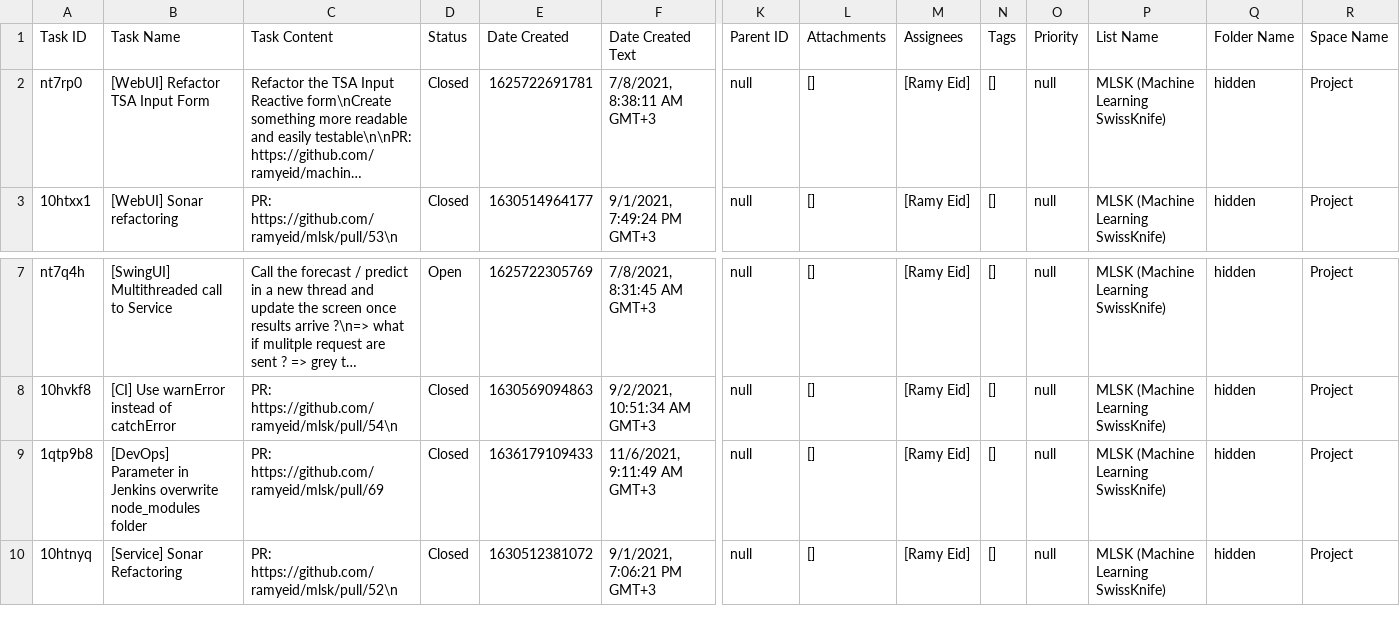
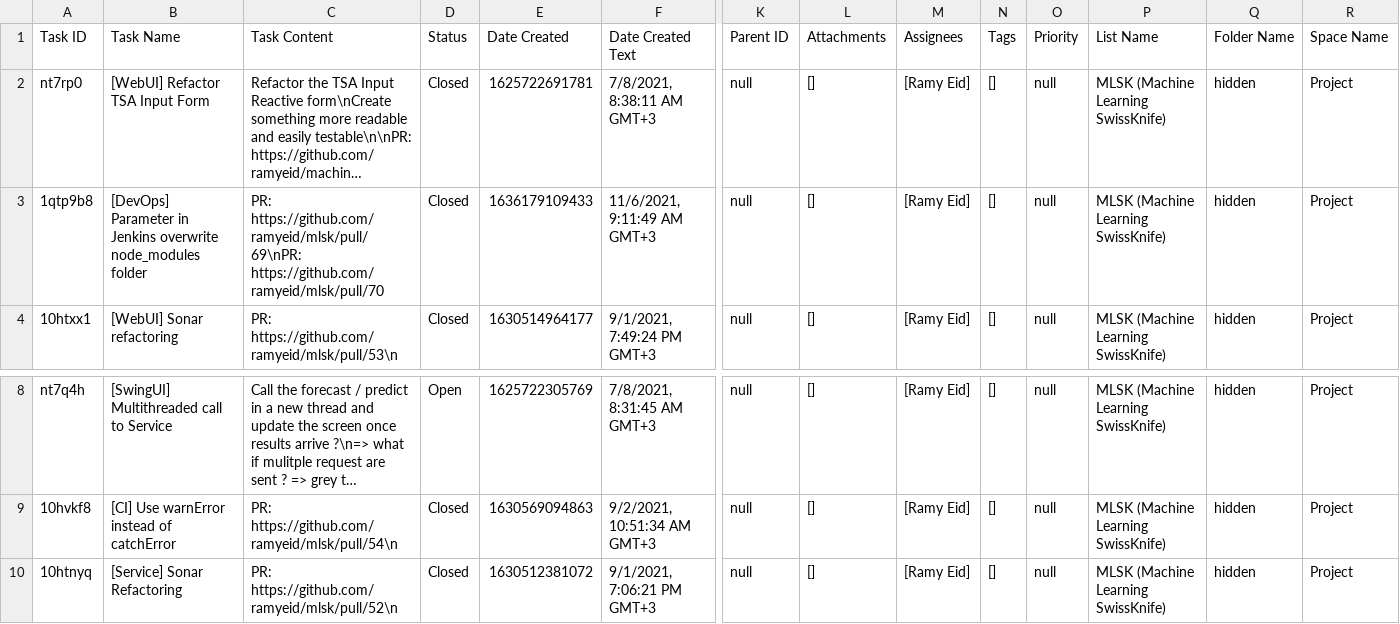
Before and after one commit to ramyeid/mlsk, a CSV file: Board.csv, drawn as a sheet; only a part is shown, gaps mark what is left out; long unchanged cells end in …; removed rows and columns are numbered as before the commit, all else as after; rows hold the shown columns only; the diff names each change by its address in the sheet, - before the commit and + after, or states it on an @@ line.

Commit message:
[DevOps] Use linking instead of copy for node_modules

```diff
--- a/Board.csv
+++ b/Board.csv
+row 3: 1qtp9b8 | [DevOps] Parameter in Jenkins overwrite node_modules folder | PR: https://github.com/ramyeid/mlsk/pull/69\nPR: https://github.com/ramyeid/mlsk/pull/70 | Closed | 1636179109433 | 11/6/2021, 9:11:49 AM GMT+3 | null | [] | [Ramy Eid] | [] | null | MLSK (Machine Learning SwissKnife) | hidden | Project
-row 9: 1qtp9b8 | [DevOps] Parameter in Jenkins overwrite node_modules folder | PR: https://github.com/ramyeid/mlsk/pull/69 | Closed | 1636179109433 | 11/6/2021, 9:11:49 AM GMT+3 | null | [] | [Ramy Eid] | [] | null | MLSK (Machine Learning SwissKnife) | hidden | Project
```
Also changed, not shown: 2 other files.
